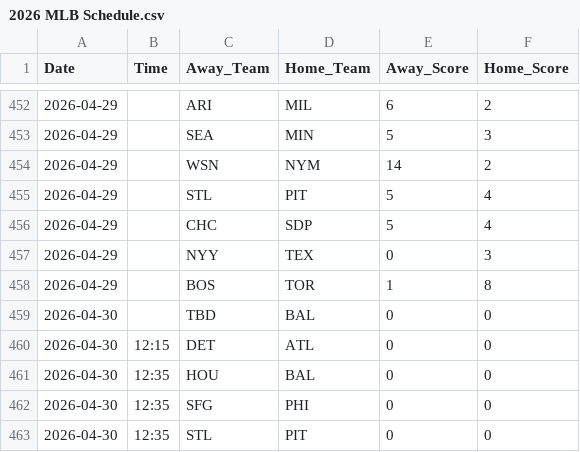
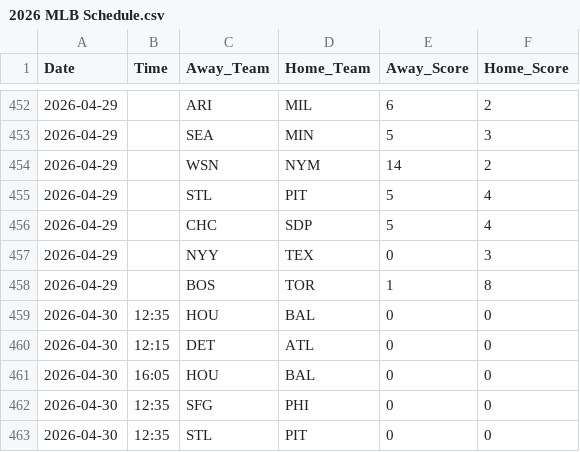
Before and after one commit to JimMaastricht5/baseballsim, a CSV file: 2026 MLB Schedule.csv, drawn as a sheet; only a part is shown, gaps mark what is left out.

```diff
--- a/2026 MLB Schedule.csv
+++ b/2026 MLB Schedule.csv
@@ -458,5 +458,5 @@ Date,Time,Away_Team,Home_Team,Away_Score,Home_Score
 2026-04-29,,BOS,TOR,1,8
-2026-04-30,,TBD,BAL,0,0
+2026-04-30,12:35,HOU,BAL,0,0
 2026-04-30,12:15,DET,ATL,0,0
-2026-04-30,12:35,HOU,BAL,0,0
+2026-04-30,16:05,HOU,BAL,0,0
 2026-04-30,12:35,SFG,PHI,0,0
```
Also changed, not shown: 6 other files.
